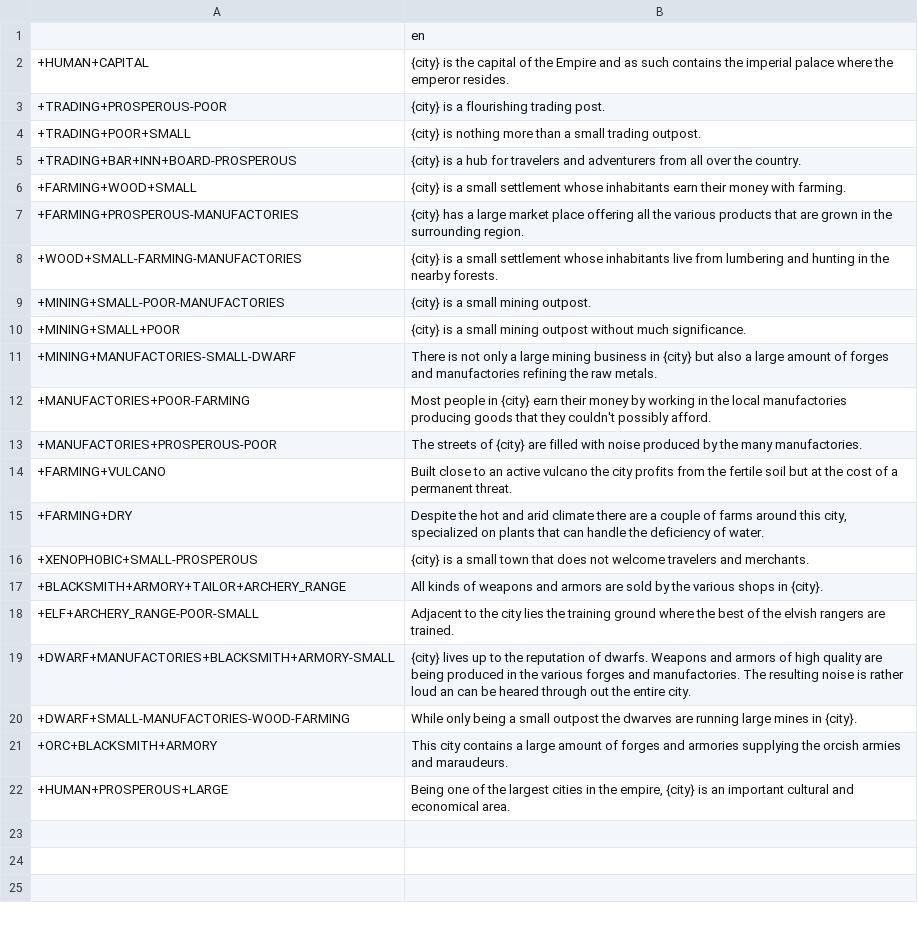
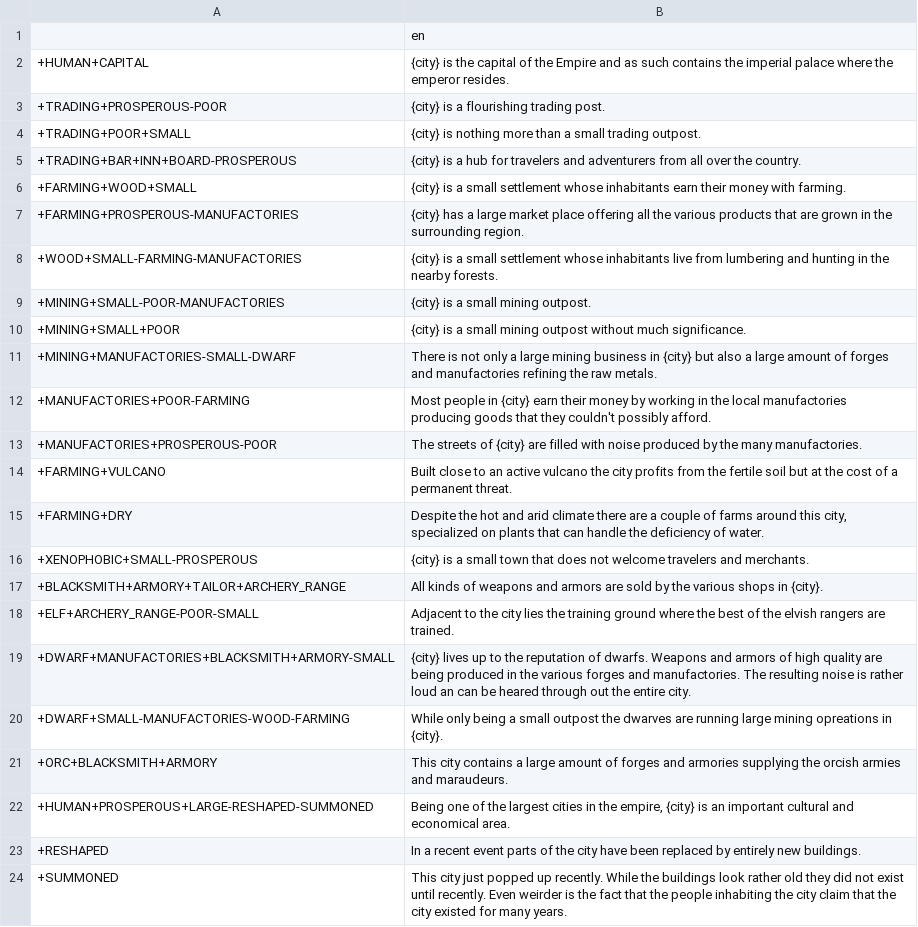
Before and after one commit to V-ktor/TR, a CSV file: translations/city_descriptions.csv, drawn as a sheet.

```diff
--- a/translations/city_descriptions.csv
+++ b/translations/city_descriptions.csv
@@ -19,4 +19,6 @@
 +DWARF+MANUFACTORIES+BLACKSMITH+ARMORY-SMALL,"{city} lives up to the reputation of dwarfs. Weapons and armors of high quality are being produced in the various forges and manufactories. The resulting noise is rather loud an can be heared through out the entire city."
-+DWARF+SMALL-MANUFACTORIES-WOOD-FARMING,"While only being a small outpost the dwarves are running large mines in {city}."
++DWARF+SMALL-MANUFACTORIES-WOOD-FARMING,"While only being a small outpost the dwarves are running large mining opreations in {city}."
 +ORC+BLACKSMITH+ARMORY,"This city contains a large amount of forges and armories supplying the orcish armies and maraudeurs."
-+HUMAN+PROSPEROUS+LARGE,"Being one of the largest cities in the empire, {city} is an important cultural and economical area."
++HUMAN+PROSPEROUS+LARGE-RESHAPED-SUMMONED,"Being one of the largest cities in the empire, {city} is an important cultural and economical area."
++RESHAPED,"In a recent event parts of the city have been replaced by entirely new buildings."
++SUMMONED,"This city just popped up recently. While the buildings look rather old they did not exist until recently. Even weirder is the fact that the people inhabiting the city claim that the city existed for many years."
```
Also changed, not shown: translations/enemy.csv, translations/items.csv, 42 other files.
